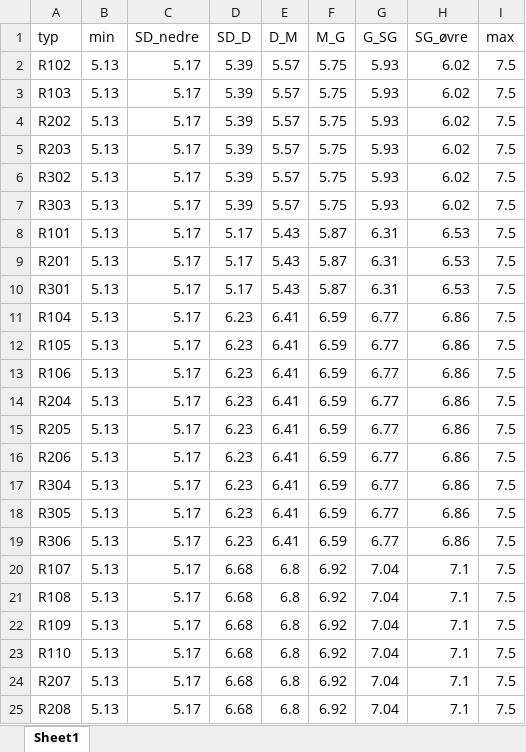
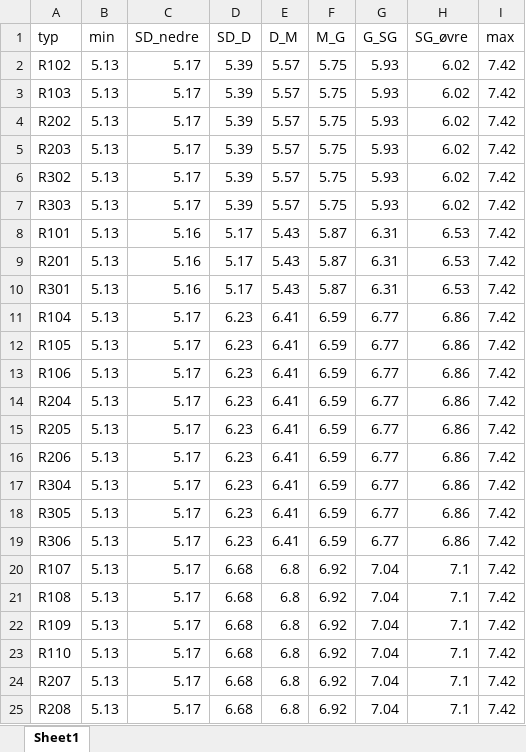
Before and after one commit to NINAnor/WFD2ECA, an Excel workbook: klassegr/klassegrenser_AIP.xlsx, sheet Sheet1, drawn as a sheet; values as stored, in another font and other column widths than the file's, no borders; the diff names each change by its address in the sheet, - before the commit and + after, or states it on an @@ line.

```diff
--- a/klassegr/klassegrenser_AIP.xlsx (sheet Sheet1)
+++ b/klassegr/klassegrenser_AIP.xlsx (sheet Sheet1)
-I2:I25 (max): 7.5
+I2:I25 (max): 7.42
-C8:C10 (SD_nedre): 5.17
+C8:C10 (SD_nedre): 5.16
```
Also changed, not shown: klassegr/klassegrenser_ISI.xlsx, klassegr/klassegrenser_NQI1.xlsx, 5 other files.
